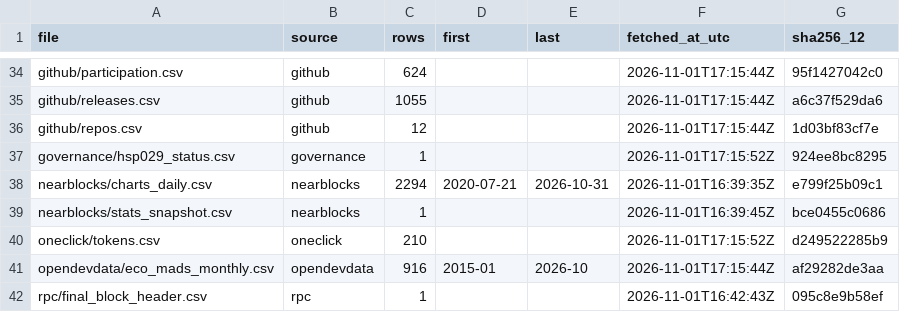
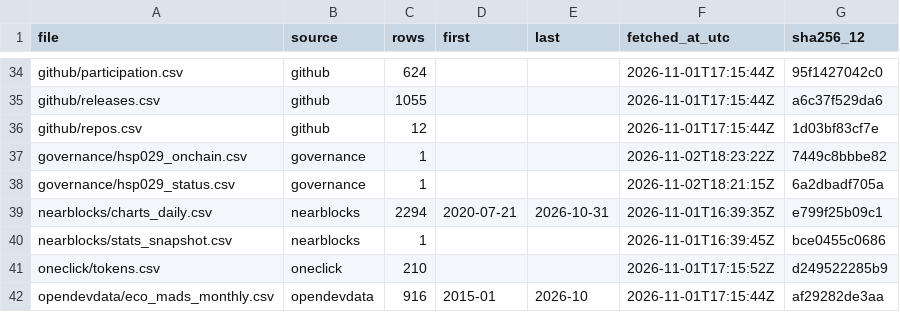
Before and after one commit to soldanoandrea/near-thesis, a CSV file: data/processed/raw_inventory.csv, drawn as a sheet; only a part is shown, gaps mark what is left out; the shorter side is filled out with more unchanged rows.

```diff
--- a/data/processed/raw_inventory.csv
+++ b/data/processed/raw_inventory.csv
@@ -36,3 +36,4 @@ github/releases.csv,github,1055,"","",2026-11-01T17:15:44Z,a6c37f529da6
 github/repos.csv,github,12,"","",2026-11-01T17:15:44Z,1d03bf83cf7e
-governance/hsp029_status.csv,governance,1,"","",2026-11-01T17:15:52Z,924ee8bc8295
+governance/hsp029_onchain.csv,governance,1,"","",2026-11-02T18:23:22Z,7449c8bbbe82
+governance/hsp029_status.csv,governance,1,"","",2026-11-02T18:21:15Z,6a2dbadf705a
 nearblocks/charts_daily.csv,nearblocks,2294,2020-07-21,2026-10-31,2026-11-01T16:39:35Z,e799f25b09c1
```
Also changed, not shown: data/processed/model_inputs.csv, data/raw/governance/hsp029_status.csv, 19 other files.
